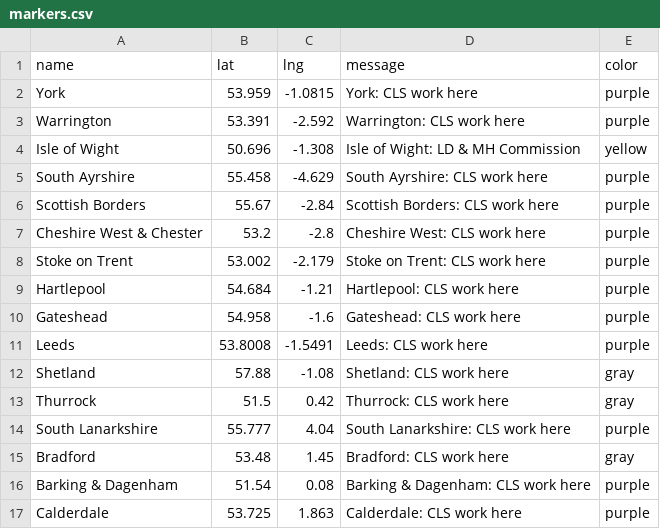
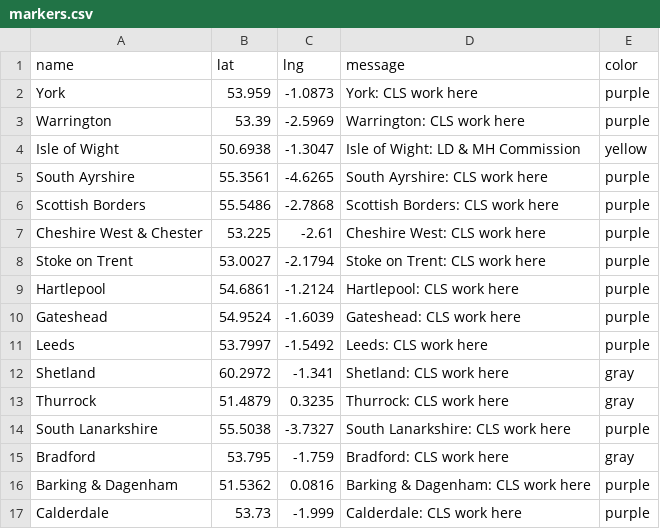
Before and after one commit to NDTiMike/MapProject, a CSV file: markers.csv, drawn as a sheet; only a part is shown; the diff covers the shown part only.

Commit message:
Update markers.csv
LatLong updated

```diff
--- a/markers.csv
+++ b/markers.csv
@@ -1,17 +1,17 @@
 name,lat,lng,message,color
-York,53.959,-1.0815,York: CLS work here,purple
-Warrington,53.391,-2.592,Warrington: CLS work here,purple
-Isle of Wight,50.696,-1.308,Isle of Wight: LD & MH Commission,yellow
-South Ayrshire,55.458,-4.629,South Ayrshire: CLS work here,purple
-Scottish Borders,55.67,-2.84,Scottish Borders: CLS work here,purple
-Cheshire West & Chester,53.2,-2.8,Cheshire West: CLS work here,purple
-Stoke on Trent,53.002,-2.179,Stoke on Trent: CLS work here,purple
-Hartlepool,54.684,-1.21,Hartlepool: CLS work here,purple
-Gateshead,54.958,-1.6,Gateshead: CLS work here,purple
-Leeds,53.8008,-1.5491,Leeds: CLS work here,purple
-Shetland,57.88,-1.08,Shetland: CLS work here,gray
-Thurrock,51.5,0.42,Thurrock: CLS work here,gray
-South Lanarkshire,55.777,4.04,South Lanarkshire: CLS work here,purple
-Bradford,53.48,1.45,Bradford: CLS work here,gray
-Barking & Dagenham,51.54,0.08,Barking & Dagenham: CLS work here,purple
-Calderdale,53.725,1.863,Calderdale: CLS work here,purple
+York,53.959,-1.0873,York: CLS work here,purple
+Warrington,53.39,-2.5969,Warrington: CLS work here,purple
+Isle of Wight,50.6938,-1.3047,Isle of Wight: LD & MH Commission,yellow
+South Ayrshire,55.3561,-4.6265,South Ayrshire: CLS work here,purple
+Scottish Borders,55.5486,-2.7868,Scottish Borders: CLS work here,purple
+Cheshire West & Chester,53.225,-2.61,Cheshire West: CLS work here,purple
+Stoke on Trent,53.0027,-2.1794,Stoke on Trent: CLS work here,purple
+Hartlepool,54.6861,-1.2124,Hartlepool: CLS work here,purple
+Gateshead,54.9524,-1.6039,Gateshead: CLS work here,purple
+Leeds,53.7997,-1.5492,Leeds: CLS work here,purple
+Shetland,60.2972,-1.341,Shetland: CLS work here,gray
+Thurrock,51.4879,0.3235,Thurrock: CLS work here,gray
+South Lanarkshire,55.5038,-3.7327,South Lanarkshire: CLS work here,purple
+Bradford,53.795,-1.759,Bradford: CLS work here,gray
+Barking & Dagenham,51.5362,0.0816,Barking & Dagenham: CLS work here,purple
+Calderdale,53.73,-1.999,Calderdale: CLS work here,purple
```
Also changed, not shown: 14 edited cells elsewhere in this file.
